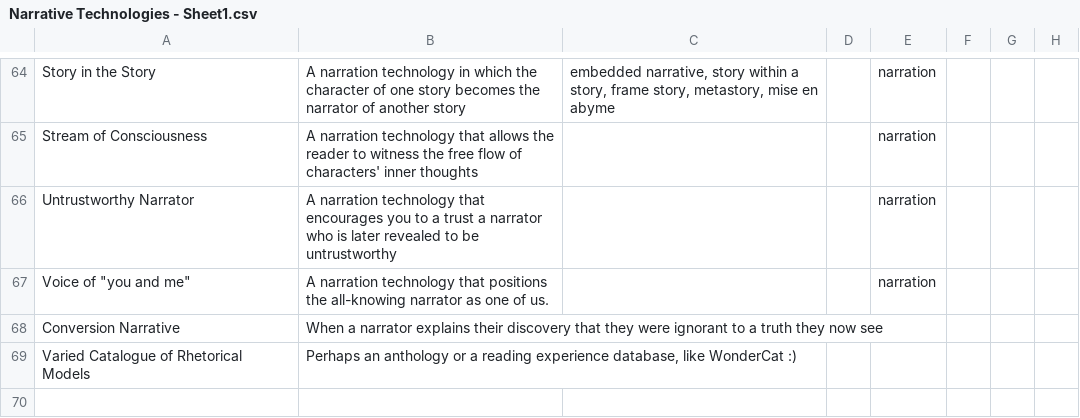
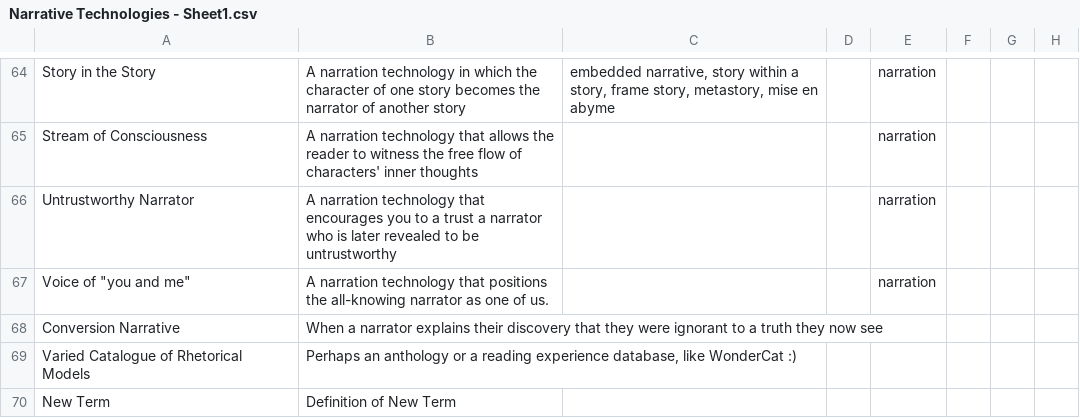
Before and after one commit to MaryIsbell/WonderCatGlossary, a CSV file: Narrative Technologies - Sheet1.csv, drawn as a sheet; only a part is shown, gaps mark what is left out.

Commit message:
Update Narrative Technologies - Sheet1.csv
Edit proposed by JoeUser and reviewed my mi and angusif.

```diff
--- a/Narrative Technologies - Sheet1.csv
+++ b/Narrative Technologies - Sheet1.csv
@@ -69 +69,2 @@ Conversion Narrative,When a narrator explains their discovery that they were ign
 Varied Catalogue of Rhetorical Models,"Perhaps an anthology or a reading experience database, like WonderCat :) ",,,,,,
+New Term,Definition of New Term,,,,,,
```
